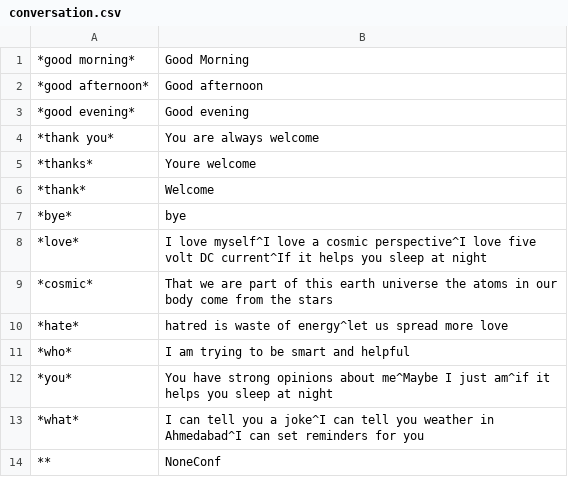
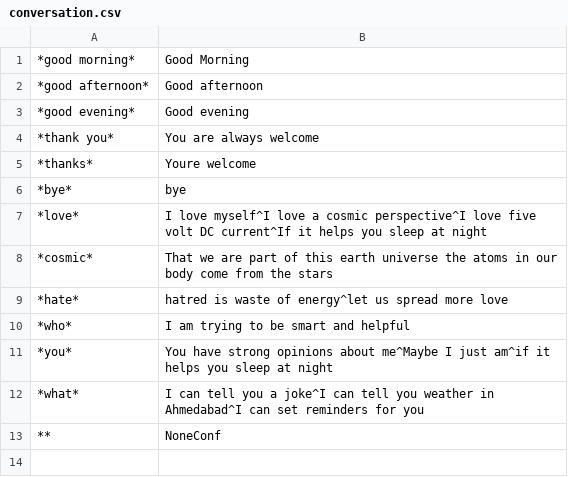
Before and after one commit to ruchir594/NatOS, a CSV file: core/conversation.csv, drawn as a sheet.

Commit message:
core update

```diff
--- a/core/conversation.csv
+++ b/core/conversation.csv
@@ -5,3 +5,2 @@
 *thanks*,Youre welcome
-*thank*,Welcome
 *bye*,bye
```
Also changed, not shown: 1 other file.
